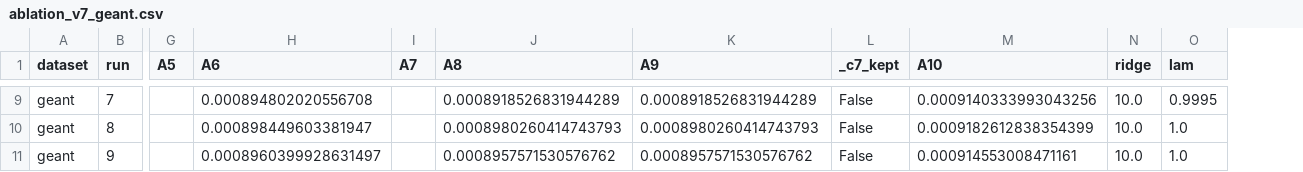
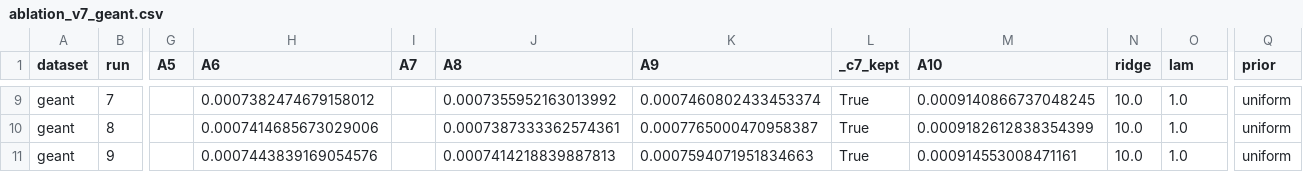
Before and after one commit to Vannt20/network_prediction, a CSV file: results/ablation_v7_geant.csv, drawn as a sheet; only a part is shown, gaps mark what is left out; the diff covers the shown part only; the diff names each change by its address in the sheet, - before the commit and + after, or states it on an @@ line.

```diff
--- a/results/ablation_v7_geant.csv
+++ b/results/ablation_v7_geant.csv
+column Q (prior), rows 9-11: all uniform
-H9 (A6): 0.000894802020556708
+H9 (A6): 0.0007382474679158012
-J9 (A8): 0.0008918526831944289
+J9 (A8): 0.0007355952163013992
-K9 (A9): 0.0008918526831944289
+K9 (A9): 0.0007460802433453374
-L9:L11 (_c7_kept): False
+L9:L11 (_c7_kept): True
-M9 (A10): 0.0009140333993043256
+M9 (A10): 0.0009140866737048245
-O9 (lam): 0.9995
+O9 (lam): 1.0
-H10 (A6): 0.000898449603381947
+H10 (A6): 0.0007414685673029006
-J10 (A8): 0.0008980260414743793
+J10 (A8): 0.0007387333362574361
-K10 (A9): 0.0008980260414743793
+K10 (A9): 0.0007765000470958387
-H11 (A6): 0.0008960399928631497
+H11 (A6): 0.0007443839169054576
-J11 (A8): 0.0008957571530576762
+J11 (A8): 0.0007414218839887813
-K11 (A9): 0.0008957571530576762
+K11 (A9): 0.0007594071951834663
```
Also changed, not shown: 31 edited cells elsewhere in this file, results/ablation_v7_abilene.csv, results/ablation_v7_sdn.csv.
